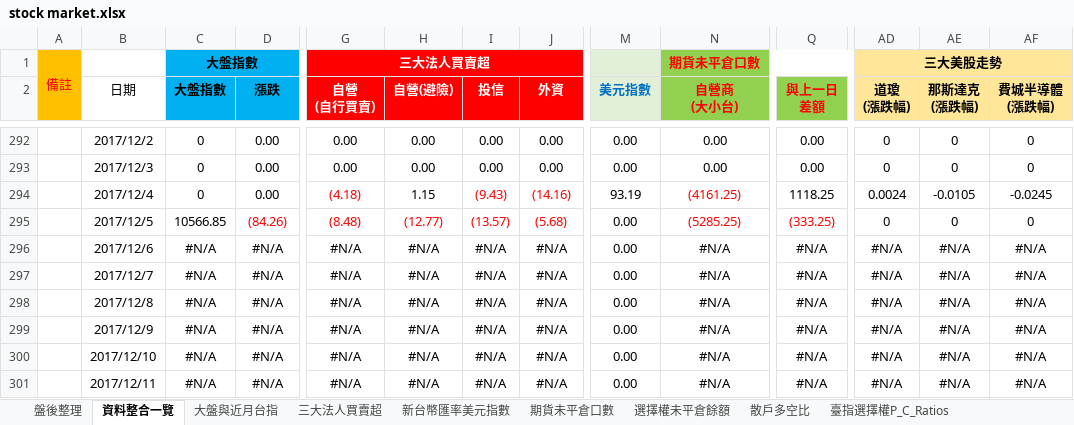
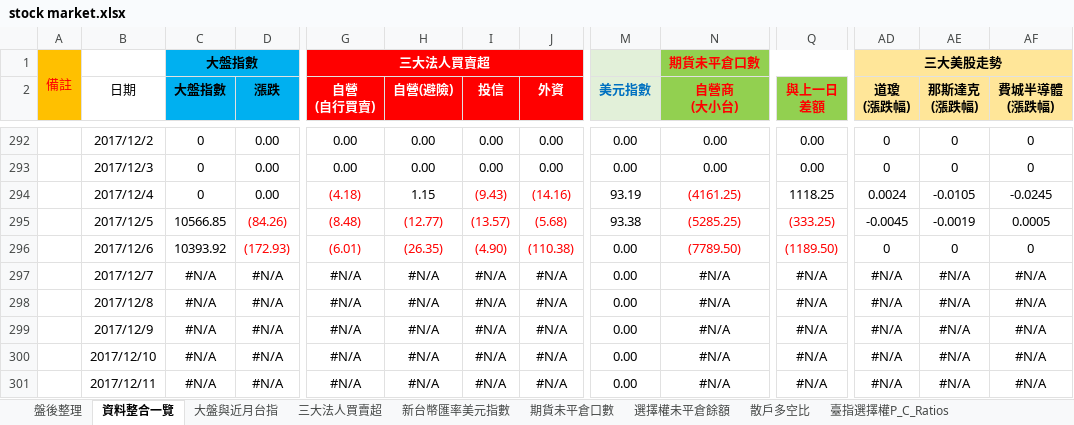
Before and after one commit to g301876/investment, an Excel workbook: stock market.xlsx, sheet 資料整合一覽, drawn as a sheet; only a part is shown, gaps mark what is left out; values as stored, in another font and other column widths than the file's, no borders; the diff covers the shown part only; the diff names each change by its address in the sheet, - before the commit and + after, or states it on an @@ line.

```diff
--- a/stock market.xlsx (sheet 資料整合一覽)
+++ b/stock market.xlsx (sheet 資料整合一覽)
-M295 (美元指數): 0.00
+M295 (美元指數): 93.38
-AD295 (道瓊 (漲跌幅)): 0
+AD295 (道瓊 (漲跌幅)): -0.0045
-AE295 (那斯達克 (漲跌幅)): 0
+AE295 (那斯達克 (漲跌幅)): -0.0019
-AF295 (費城半導體 (漲跌幅)): 0
+AF295 (費城半導體 (漲跌幅)): 0.0005
-C296 (大盤指數): #N/A
+C296 (大盤指數): 10393.92
-D296 (漲跌): #N/A
+D296 (漲跌): (172.93)
-D296 text colour: black
+D296 text colour: #FF0000
-G296 (自營 (自行買賣)): #N/A
+G296 (自營 (自行買賣)): (6.01)
-G296:J296 text colour: black
+G296:J296 text colour: #FF0000
-H296 (自營(避險)): #N/A
+H296 (自營(避險)): (26.35)
-I296 (投信): #N/A
+I296 (投信): (4.90)
-J296 (外資): #N/A
+J296 (外資): (110.38)
-N296 (自營商 (大小台)): #N/A
+N296 (自營商 (大小台)): (7789.50)
-N296 text colour: black
+N296 text colour: #FF0000
-Q296 (與上一日 差額): #N/A
+Q296 (與上一日 差額): (1189.50)
-Q296 text colour: black
+Q296 text colour: #FF0000
-AD296 (道瓊 (漲跌幅)): #N/A
+AD296 (道瓊 (漲跌幅)): 0
-AE296 (那斯達克 (漲跌幅)): #N/A
+AE296 (那斯達克 (漲跌幅)): 0
-AF296 (費城半導體 (漲跌幅)): #N/A
+AF296 (費城半導體 (漲跌幅)): 0
```
Also changed, not shown: 18 edited cells elsewhere in this sheet, sheet 期貨大額交易人未沖銷部位, sheet 期貨未平倉口數, sheet 散戶多空比, sheet 三大美股走勢, sheet 大盤與近月台指, sheet 選擇權未平倉餘額, 4 more sheets, charts or pictures, tpex.xlsx, twse.xlsx.
